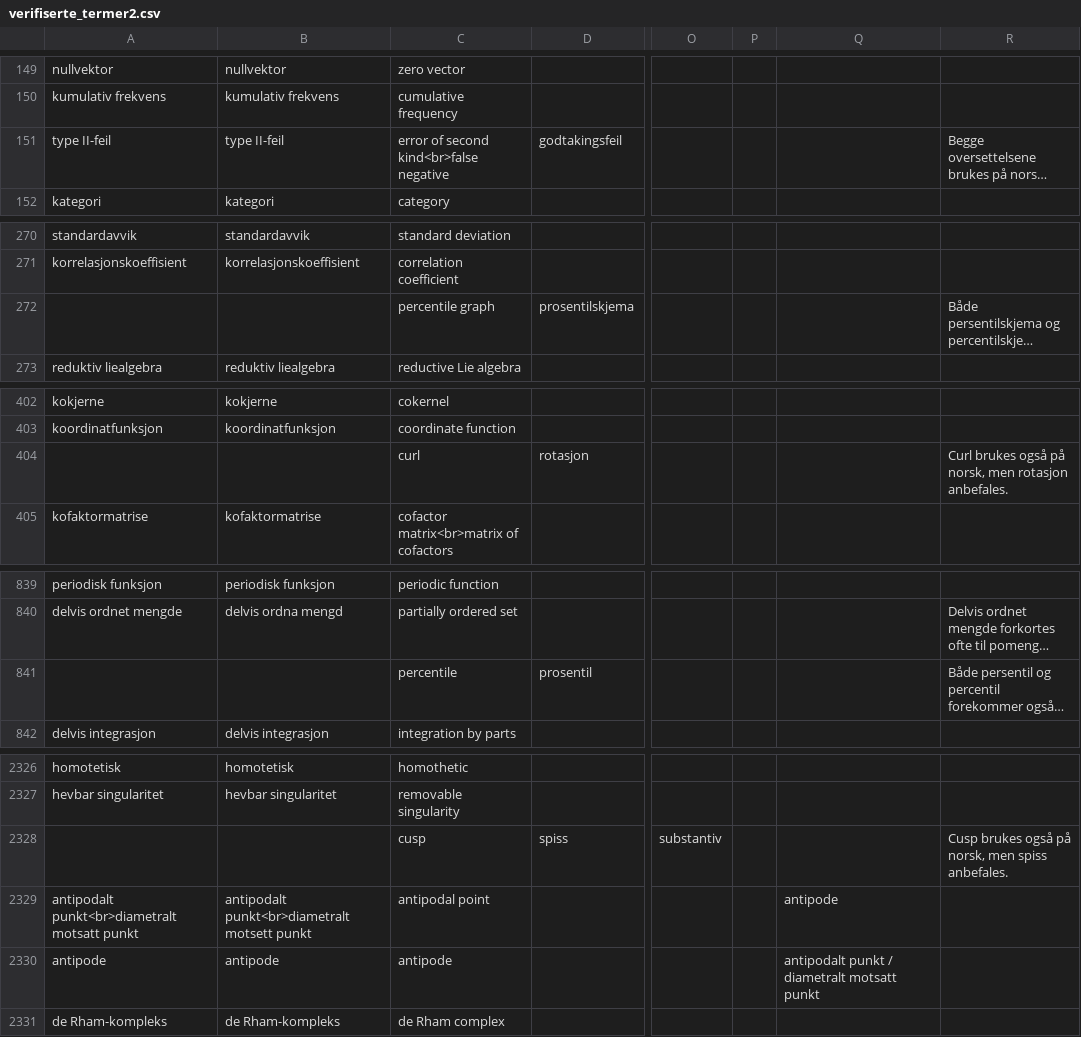
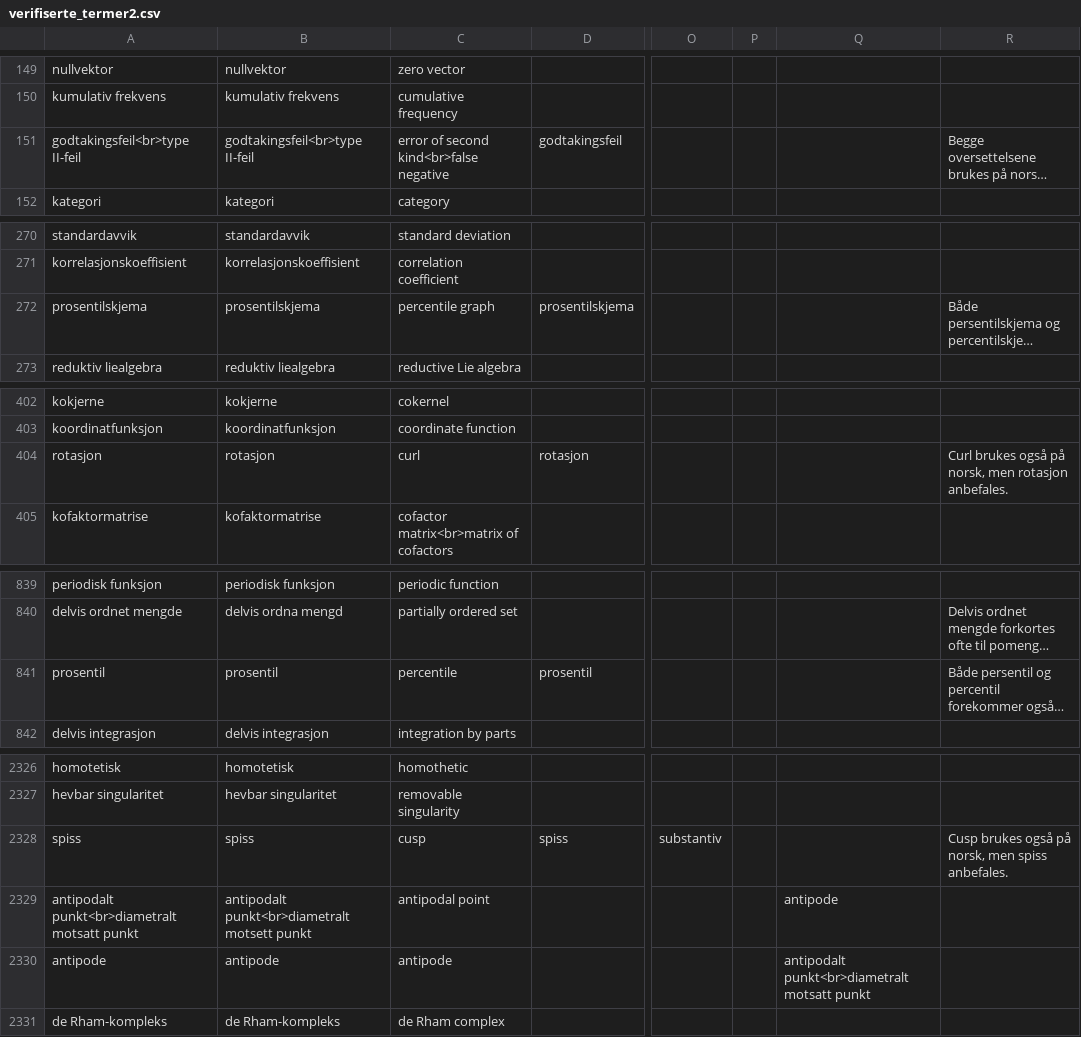
Before and after one commit to jfremstad/matematisk_ordliste, a CSV file: verifiserte_termer2.csv, drawn as a sheet; only a part is shown, gaps mark what is left out; long unchanged cells end in …; the diff covers the shown part only; the diff names each change by its address in the sheet, - before the commit and + after, or states it on an @@ line.

```diff
--- a/verifiserte_termer2.csv
+++ b/verifiserte_termer2.csv
-A151: type II-feil
+A151: godtakingsfeil<br>type II-feil
-B151: type II-feil
+B151: godtakingsfeil<br>type II-feil
-A272: (empty)
+A272: prosentilskjema
-B272: (empty)
+B272: prosentilskjema
-A404: (empty)
+A404: rotasjon
-B404: (empty)
+B404: rotasjon
-A841: (empty)
+A841: prosentil
-B841: (empty)
+B841: prosentil
-A2328: (empty)
+A2328: spiss
-B2328: (empty)
+B2328: spiss
-Q2330: antipodalt punkt / diametralt motsatt punkt
+Q2330: antipodalt punkt<br>diametralt motsatt punkt
```
Also changed, not shown: 19 edited cells elsewhere in this file, 1 other file.
